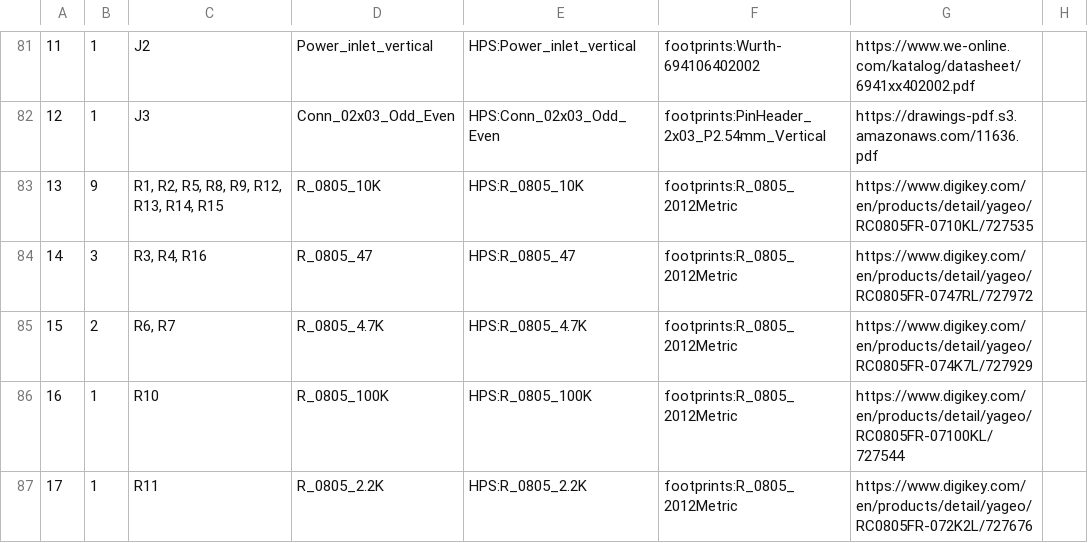
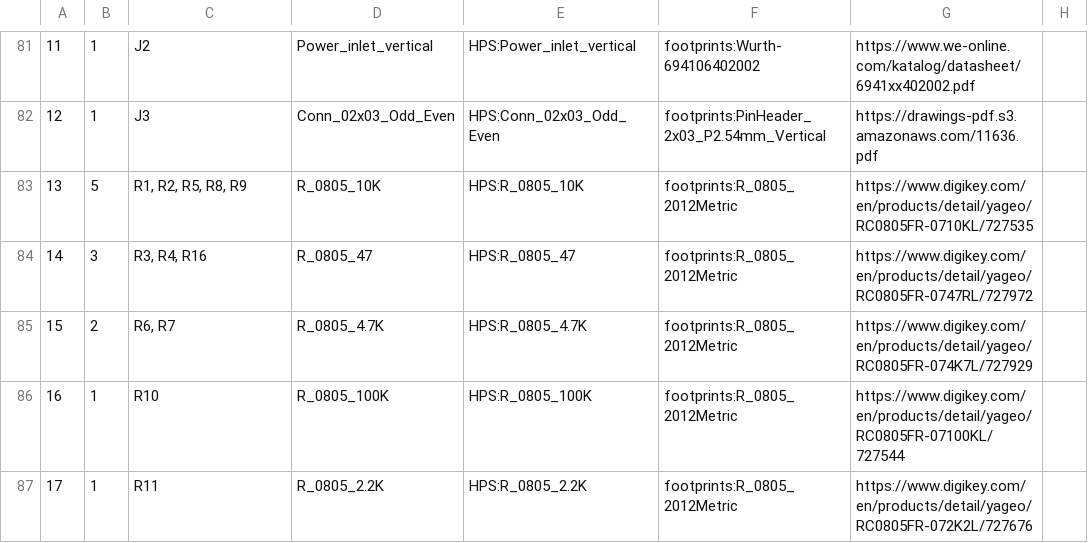
Before and after one commit to Annah03/annahsingh-clock, a CSV file: Annahs_clock_hps/Annahs_clock_hps.csv, drawn as a sheet; only a part is shown, gaps mark what is left out; the diff covers the shown part only; the diff names each change by its address in the sheet, - before the commit and + after, or states it on an @@ line.

```diff
--- a/Annahs_clock_hps/Annahs_clock_hps.csv
+++ b/Annahs_clock_hps/Annahs_clock_hps.csv
-B83: 9
+B83: 5
-C83: R1, R2, R5, R8, R9, R12, R13, R14, R15
+C83: R1, R2, R5, R8, R9
```
Also changed, not shown: 1 added row, 21 edited cells and row numbers in column A elsewhere in this file, 4 other files.
